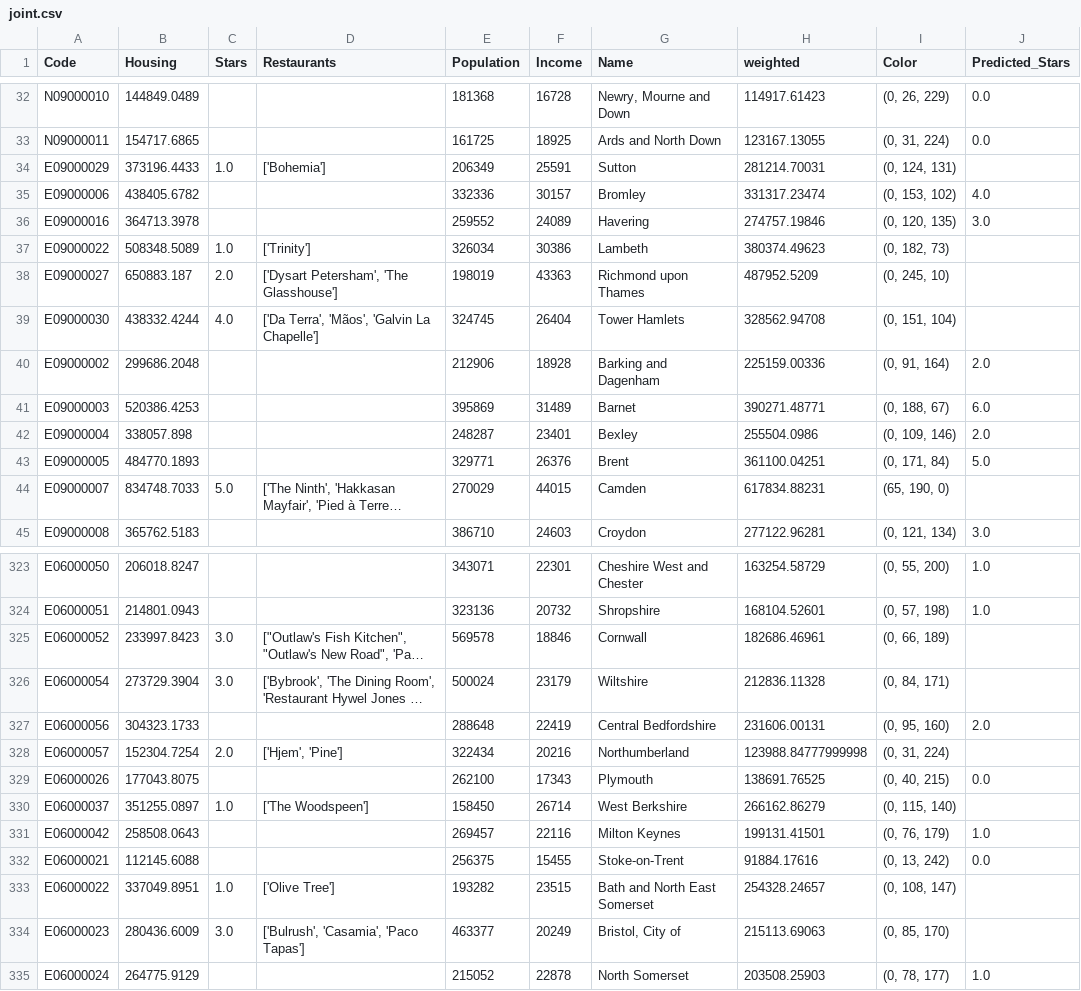
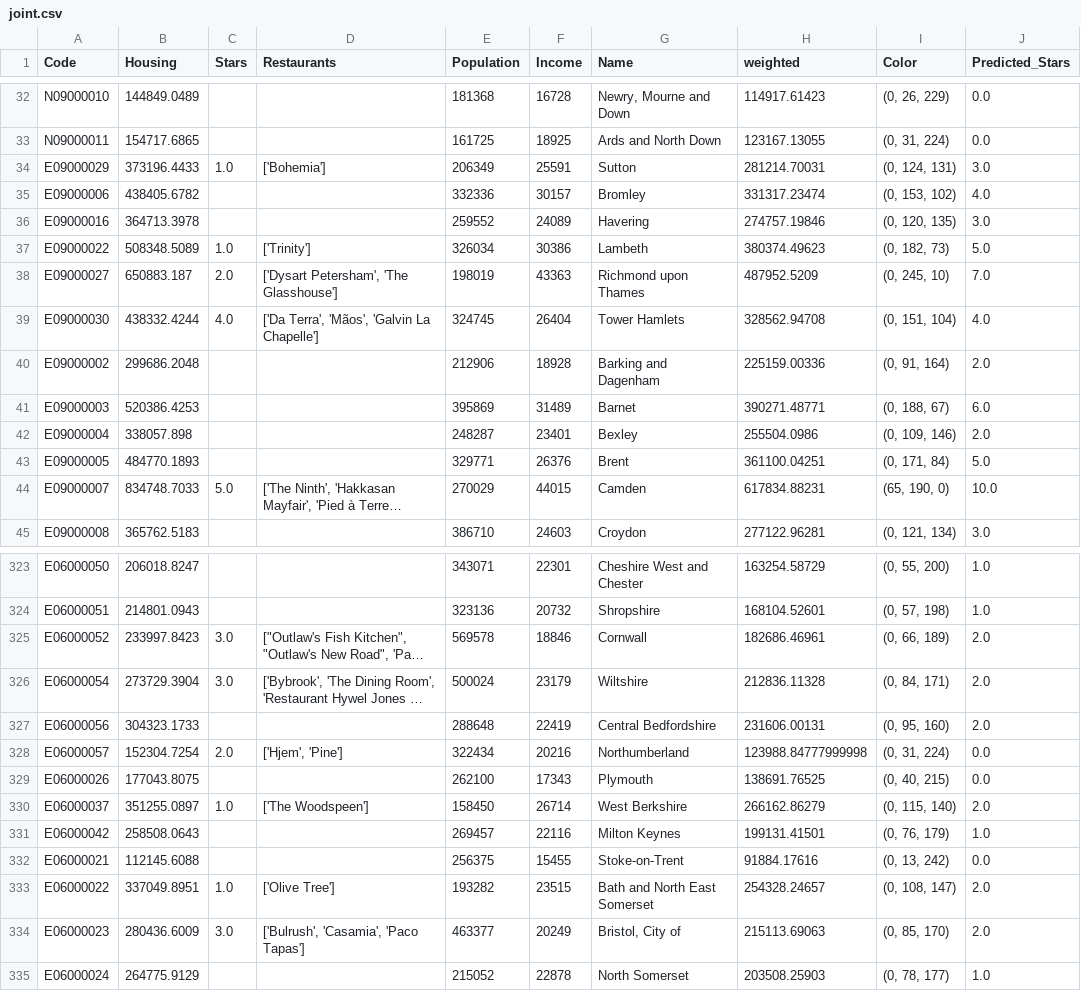
Before and after one commit to jcybul/testmaps, a CSV file: joint.csv, drawn as a sheet; only a part is shown, gaps mark what is left out; long unchanged cells end in …; the diff covers the shown part only; the diff names each change by its address in the sheet, - before the commit and + after, or states it on an @@ line.

Commit message:
update to predict on all including the ones labeled

```diff
--- a/joint.csv
+++ b/joint.csv
-J34 (Predicted_Stars): (empty)
+J34 (Predicted_Stars): 3.0
-J37 (Predicted_Stars): (empty)
+J37 (Predicted_Stars): 5.0
-J38 (Predicted_Stars): (empty)
+J38 (Predicted_Stars): 7.0
-J39 (Predicted_Stars): (empty)
+J39 (Predicted_Stars): 4.0
-J44 (Predicted_Stars): (empty)
+J44 (Predicted_Stars): 10.0
-J325:J326 (Predicted_Stars): (empty)
+J325:J326 (Predicted_Stars): 2.0
-J328 (Predicted_Stars): (empty)
+J328 (Predicted_Stars): 0.0
-J330 (Predicted_Stars): (empty)
+J330 (Predicted_Stars): 2.0
-J333:J334 (Predicted_Stars): (empty)
+J333:J334 (Predicted_Stars): 2.0
```
Also changed, not shown: 63 edited cells elsewhere in this file, 2 other files.
